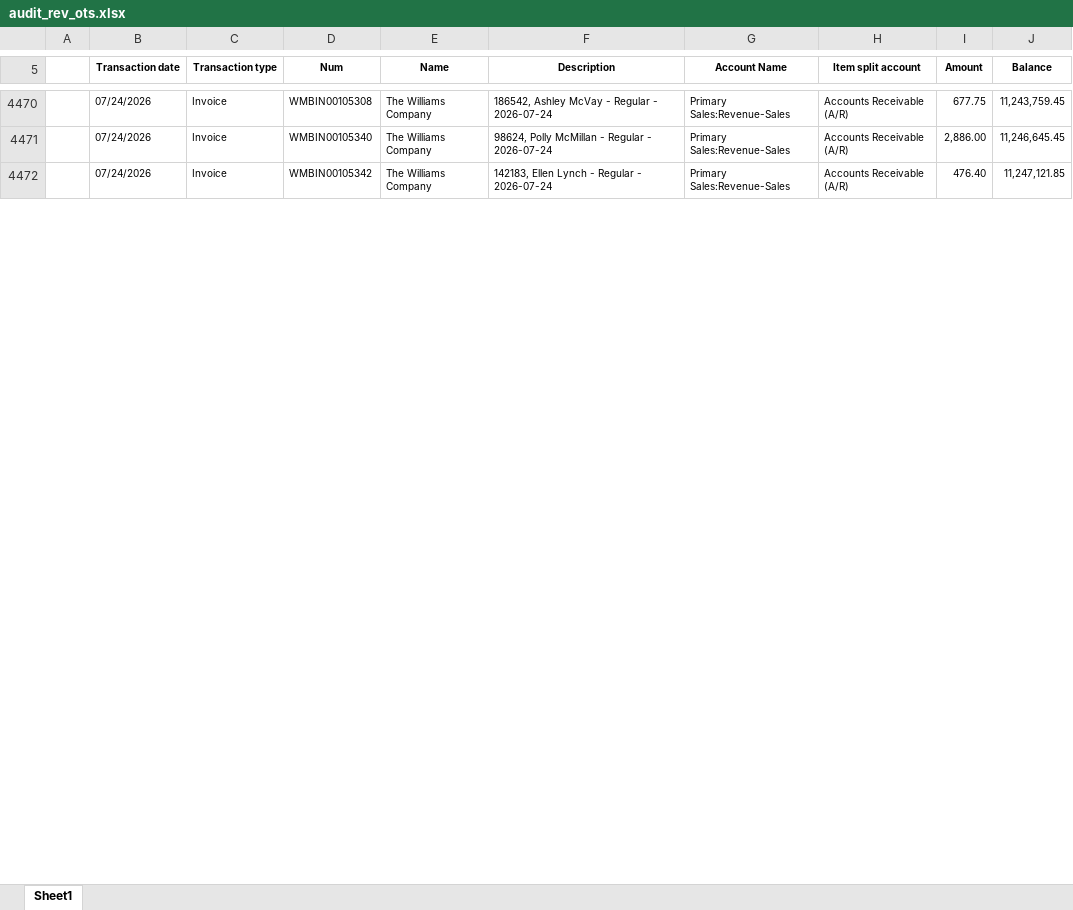
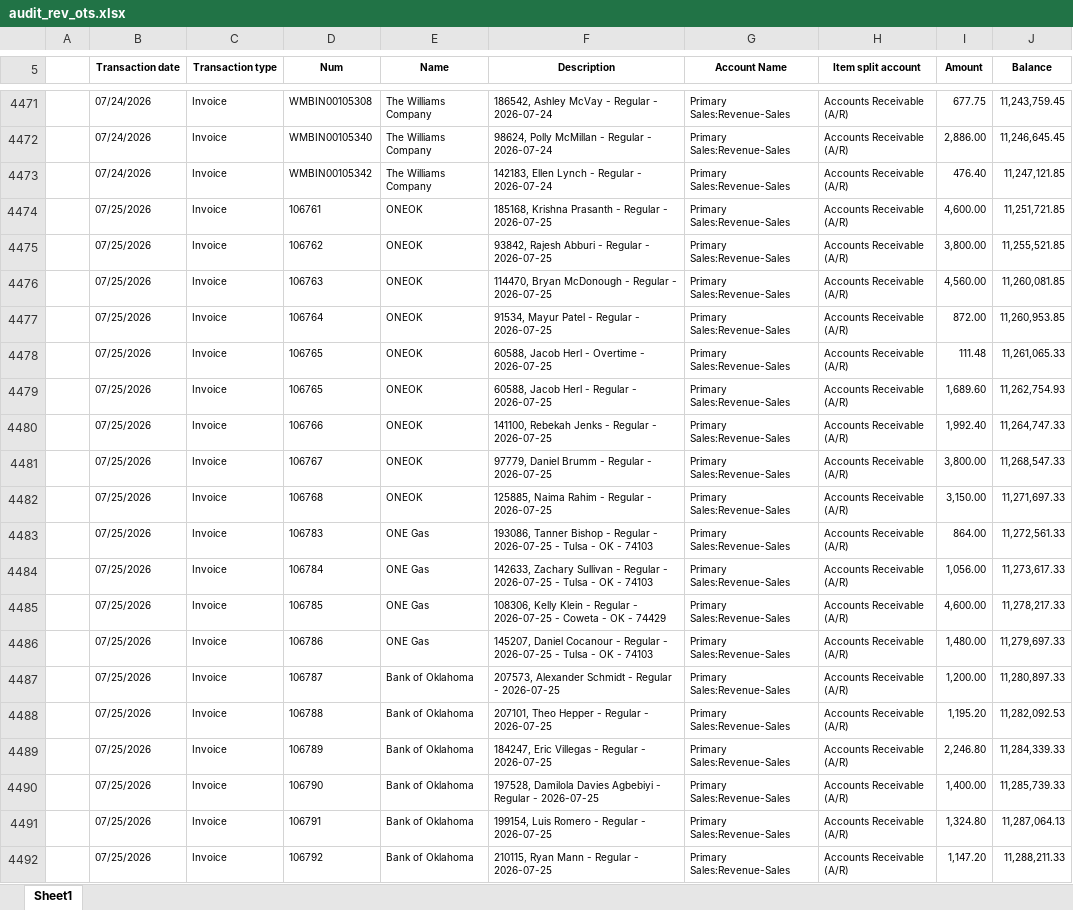
Before and after one commit to Pwilson37OTS/oaktree-invoice-reconciler, an Excel workbook: data/audit_rev_ots.xlsx, sheet Sheet1, drawn as a sheet; only a part is shown, gaps mark what is left out; values as stored, in another font and other column widths than the file's, no borders; the diff covers the shown part only; the diff names each change by its address in the sheet, - before the commit and + after, or states it on an @@ line.

Commit message:
Refresh data 2026-07-27 10:52

```diff
--- a/data/audit_rev_ots.xlsx (sheet Sheet1)
+++ b/data/audit_rev_ots.xlsx (sheet Sheet1)
+row 4474:  | 07/25/2026 | Invoice | 106761 | ONEOK | 185168, Krishna Prasanth - Regular - 2026-07-25 | Primary Sales:Revenue-Sales | Accounts Receivable (A/R) | 4,600.00 | 11,251,721.85
+row 4475:  | 07/25/2026 | Invoice | 106762 | ONEOK | 93842, Rajesh Abburi - Regular - 2026-07-25 | Primary Sales:Revenue-Sales | Accounts Receivable (A/R) | 3,800.00 | 11,255,521.85
+row 4476:  | 07/25/2026 | Invoice | 106763 | ONEOK | 114470, Bryan McDonough - Regular - 2026-07-25 | Primary Sales:Revenue-Sales | Accounts Receivable (A/R) | 4,560.00 | 11,260,081.85
+row 4477:  | 07/25/2026 | Invoice | 106764 | ONEOK | 91534, Mayur Patel - Regular - 2026-07-25 | Primary Sales:Revenue-Sales | Accounts Receivable (A/R) | 872.00 | 11,260,953.85
+row 4478:  | 07/25/2026 | Invoice | 106765 | ONEOK | 60588, Jacob Herl - Overtime - 2026-07-25 | Primary Sales:Revenue-Sales | Accounts Receivable (A/R) | 111.48 | 11,261,065.33
+row 4479:  | 07/25/2026 | Invoice | 106765 | ONEOK | 60588, Jacob Herl - Regular - 2026-07-25 | Primary Sales:Revenue-Sales | Accounts Receivable (A/R) | 1,689.60 | 11,262,754.93
+row 4480:  | 07/25/2026 | Invoice | 106766 | ONEOK | 141100, Rebekah Jenks - Regular - 2026-07-25 | Primary Sales:Revenue-Sales | Accounts Receivable (A/R) | 1,992.40 | 11,264,747.33
+row 4481:  | 07/25/2026 | Invoice | 106767 | ONEOK | 97779, Daniel Brumm - Regular - 2026-07-25 | Primary Sales:Revenue-Sales | Accounts Receivable (A/R) | 3,800.00 | 11,268,547.33
+row 4482:  | 07/25/2026 | Invoice | 106768 | ONEOK | 125885, Naima Rahim - Regular - 2026-07-25 | Primary Sales:Revenue-Sales | Accounts Receivable (A/R) | 3,150.00 | 11,271,697.33
+row 4483:  | 07/25/2026 | Invoice | 106783 | ONE Gas | 193086, Tanner Bishop - Regular - 2026-07-25 - Tulsa - OK - 74103 | Primary Sales:Revenue-Sales | Accounts Receivable (A/R) | 864.00 | 11,272,561.33
+row 4484:  | 07/25/2026 | Invoice | 106784 | ONE Gas | 142633, Zachary Sullivan - Regular - 2026-07-25 - Tulsa - OK - 74103 | Primary Sales:Revenue-Sales | Accounts Receivable (A/R) | 1,056.00 | 11,273,617.33
+row 4485:  | 07/25/2026 | Invoice | 106785 | ONE Gas | 108306, Kelly Klein - Regular - 2026-07-25 - Coweta - OK - 74429 | Primary Sales:Revenue-Sales | Accounts Receivable (A/R) | 4,600.00 | 11,278,217.33
+row 4486:  | 07/25/2026 | Invoice | 106786 | ONE Gas | 145207, Daniel Cocanour - Regular - 2026-07-25 - Tulsa - OK - 74103 | Primary Sales:Revenue-Sales | Accounts Receivable (A/R) | 1,480.00 | 11,279,697.33
+row 4487:  | 07/25/2026 | Invoice | 106787 | Bank of Oklahoma | 207573, Alexander Schmidt - Regular - 2026-07-25 | Primary Sales:Revenue-Sales | Accounts Receivable (A/R) | 1,200.00 | 11,280,897.33
+row 4488:  | 07/25/2026 | Invoice | 106788 | Bank of Oklahoma | 207101, Theo Hepper - Regular - 2026-07-25 | Primary Sales:Revenue-Sales | Accounts Receivable (A/R) | 1,195.20 | 11,282,092.53
+row 4489:  | 07/25/2026 | Invoice | 106789 | Bank of Oklahoma | 184247, Eric Villegas - Regular - 2026-07-25 | Primary Sales:Revenue-Sales | Accounts Receivable (A/R) | 2,246.80 | 11,284,339.33
+row 4490:  | 07/25/2026 | Invoice | 106790 | Bank of Oklahoma | 197528, Damilola Davies Agbebiyi - Regular - 2026-07-25 | Primary Sales:Revenue-Sales | Accounts Receivable (A/R) | 1,400.00 | 11,285,739.33
+row 4491:  | 07/25/2026 | Invoice | 106791 | Bank of Oklahoma | 199154, Luis Romero - Regular - 2026-07-25 | Primary Sales:Revenue-Sales | Accounts Receivable (A/R) | 1,324.80 | 11,287,064.13
+row 4492:  | 07/25/2026 | Invoice | 106792 | Bank of Oklahoma | 210115, Ryan Mann - Regular - 2026-07-25 | Primary Sales:Revenue-Sales | Accounts Receivable (A/R) | 1,147.20 | 11,288,211.33
```
Also changed, not shown: 22 added rows and 17 edited cells elsewhere in this sheet, formulas that keep their value.
